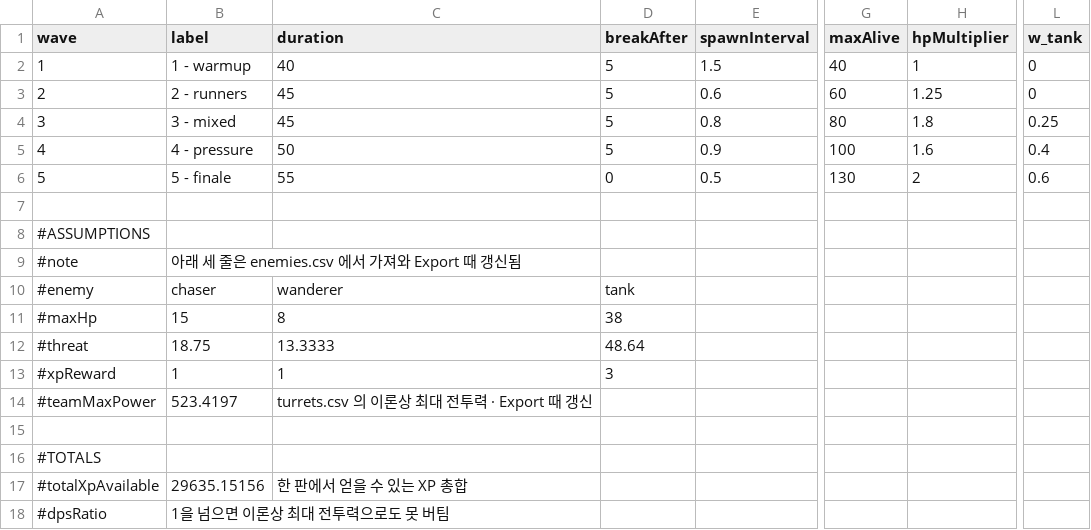
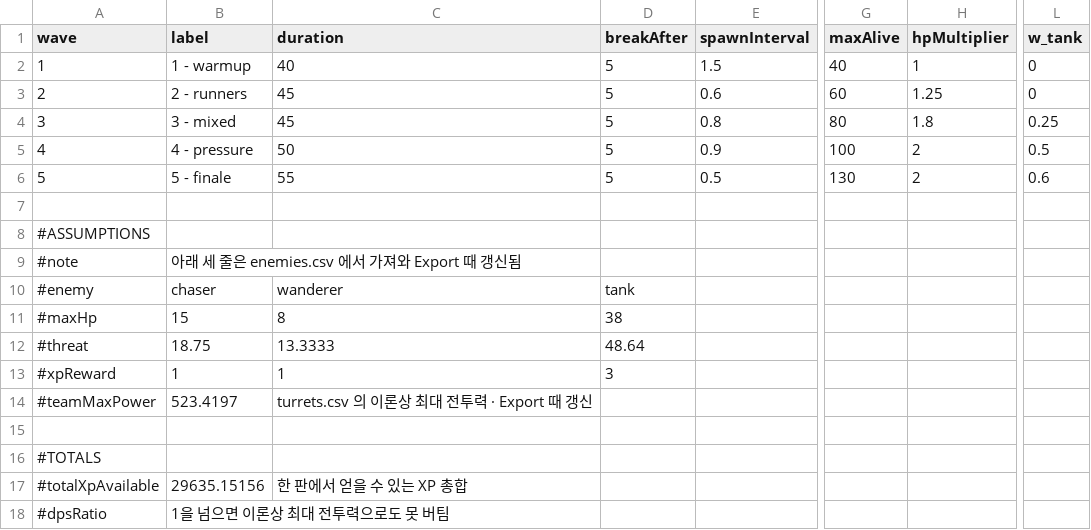
Before and after one commit to sojumanjan/Loose_Turrets, a CSV file: Assets/Data/waves.csv, drawn as a sheet; only a part is shown, gaps mark what is left out; the diff names each change by its address in the sheet, - before the commit and + after, or states it on an @@ line.

```diff
--- a/Assets/Data/waves.csv
+++ b/Assets/Data/waves.csv
-H5 (hpMultiplier): 1.6
+H5 (hpMultiplier): 2
-L5 (w_tank): 0.4
+L5 (w_tank): 0.5
-D6 (breakAfter): 0
+D6 (breakAfter): 5
```
Also changed, not shown: Assets/Data/turrets.csv, 14 other files.
